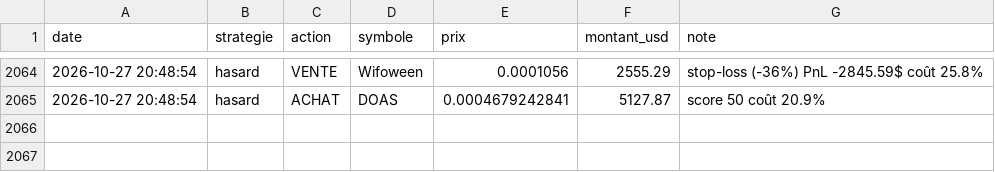
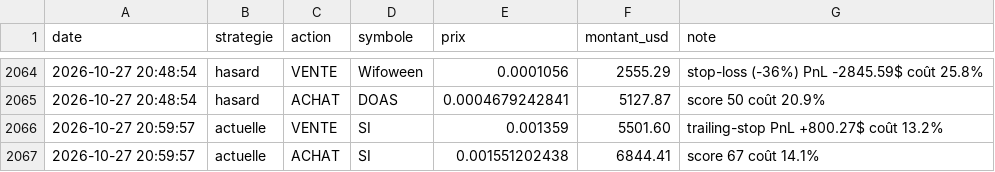
Before and after one commit to oshua888/memebot-, a CSV file: journal.csv, drawn as a sheet; only a part is shown, gaps mark what is left out; the diff names each change by its address in the sheet, - before the commit and + after, or states it on an @@ line.

```diff
--- a/journal.csv
+++ b/journal.csv
+row 2066: 2026-10-27 20:59:57 | actuelle | VENTE | SI | 0.001359 | 5501.60 | trailing-stop PnL +800.27$ coût 13.2%
+row 2067: 2026-10-27 20:59:57 | actuelle | ACHAT | SI | 0.001551202438 | 6844.41 | score 67 coût 14.1%
```
Also changed, not shown: trades.csv, 4 other files.
